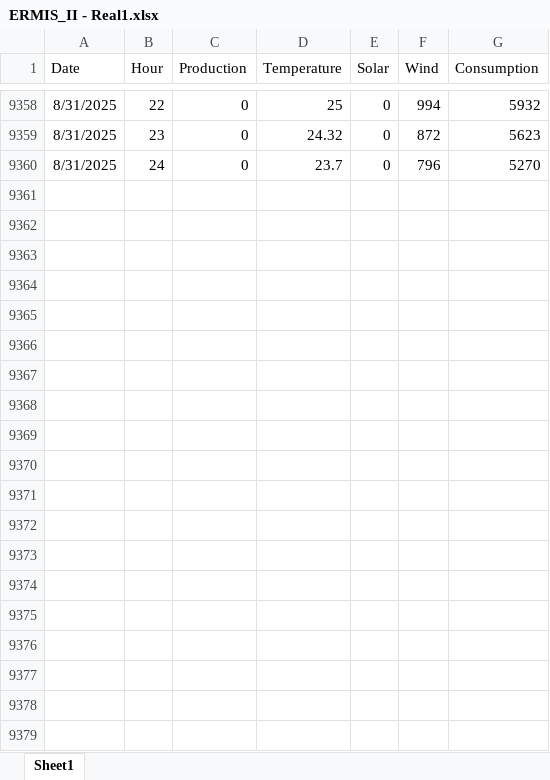
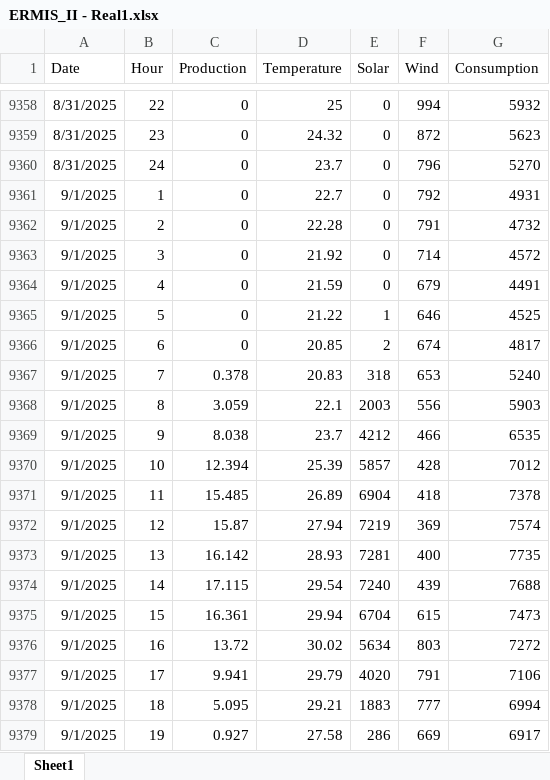
Before and after one commit to Chairetisl/Energy_Forecast_P, an Excel workbook: ERMIS_II - Real1.xlsx, sheet Sheet1, drawn as a sheet; only a part is shown, gaps mark what is left out; values as stored, in another font and other column widths than the file's, no borders; the diff covers the shown part only; the diff names each change by its address in the sheet, - before the commit and + after, or states it on an @@ line.

```diff
--- a/ERMIS_II - Real1.xlsx (sheet Sheet1)
+++ b/ERMIS_II - Real1.xlsx (sheet Sheet1)
+row 9361: 9/1/2025 | 1 | 0 | 22.7 | 0 | 792 | 4931
+row 9362: 9/1/2025 | 2 | 0 | 22.28 | 0 | 791 | 4732
+row 9363: 9/1/2025 | 3 | 0 | 21.92 | 0 | 714 | 4572
+row 9364: 9/1/2025 | 4 | 0 | 21.59 | 0 | 679 | 4491
+row 9365: 9/1/2025 | 5 | 0 | 21.22 | 1 | 646 | 4525
+row 9366: 9/1/2025 | 6 | 0 | 20.85 | 2 | 674 | 4817
+row 9367: 9/1/2025 | 7 | 0.378 | 20.83 | 318 | 653 | 5240
+row 9368: 9/1/2025 | 8 | 3.059 | 22.1 | 2003 | 556 | 5903
+row 9369: 9/1/2025 | 9 | 8.038 | 23.7 | 4212 | 466 | 6535
+row 9370: 9/1/2025 | 10 | 12.394 | 25.39 | 5857 | 428 | 7012
+row 9371: 9/1/2025 | 11 | 15.485 | 26.89 | 6904 | 418 | 7378
+row 9372: 9/1/2025 | 12 | 15.87 | 27.94 | 7219 | 369 | 7574
+row 9373: 9/1/2025 | 13 | 16.142 | 28.93 | 7281 | 400 | 7735
+row 9374: 9/1/2025 | 14 | 17.115 | 29.54 | 7240 | 439 | 7688
+row 9375: 9/1/2025 | 15 | 16.361 | 29.94 | 6704 | 615 | 7473
+row 9376: 9/1/2025 | 16 | 13.72 | 30.02 | 5634 | 803 | 7272
+row 9377: 9/1/2025 | 17 | 9.941 | 29.79 | 4020 | 791 | 7106
+row 9378: 9/1/2025 | 18 | 5.095 | 29.21 | 1883 | 777 | 6994
+row 9379: 9/1/2025 | 19 | 0.927 | 27.58 | 286 | 669 | 6917
```
Also changed, not shown: 149 added rows elsewhere in this sheet, predictions_temperature_hour_wind_consumption.xlsx, 1 other file.
